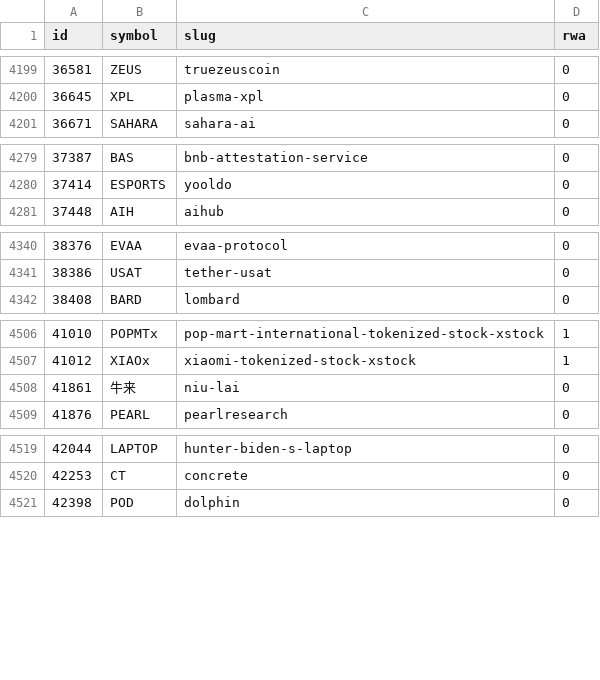
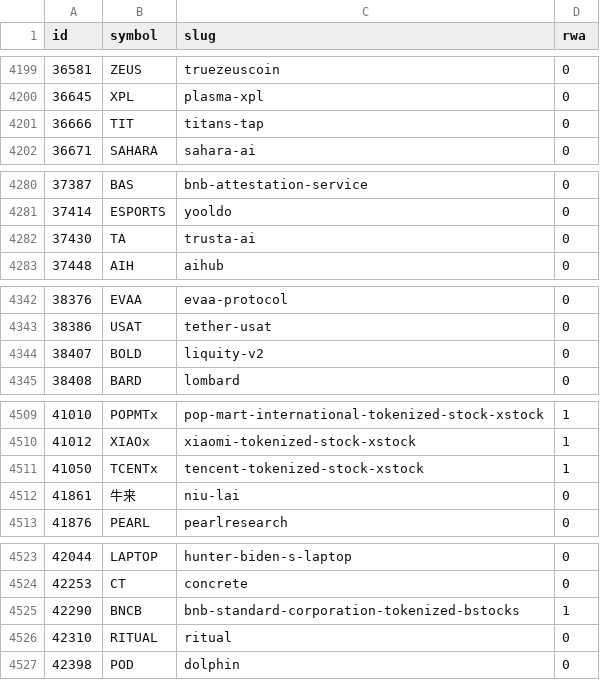
Before and after one commit to alphalineresearch/alphaline-charts, a CSV file: data/breadth/coins.csv, drawn as a sheet; only a part is shown, gaps mark what is left out; the diff covers the shown part only; the diff names each change by its address in the sheet, - before the commit and + after, or states it on an @@ line.

```diff
--- a/data/breadth/coins.csv
+++ b/data/breadth/coins.csv
+row 4201: 36666 | TIT | titans-tap | 0
+row 4282: 37430 | TA | trusta-ai | 0
+row 4344: 38407 | BOLD | liquity-v2 | 0
+row 4511: 41050 | TCENTx | tencent-tokenized-stock-xstock | 1
+row 4525: 42290 | BNCB | bnb-standard-corporation-tokenized-bstocks | 1
+row 4526: 42310 | RITUAL | ritual | 0
```
Also changed, not shown: 1 edited cell elsewhere in this file, data/eth_rwa/nav_prices.csv, data/eth_rwa/supply.csv, 52 other files.
